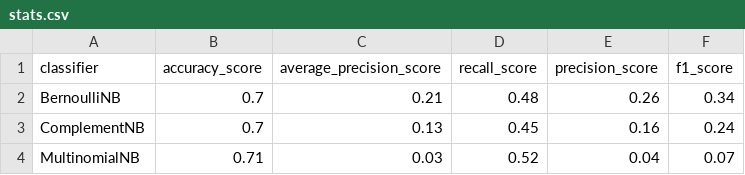
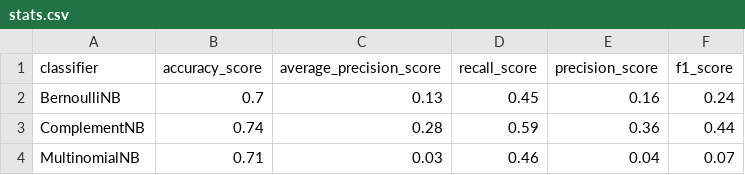
Before and after one commit to peppocola/DeClutter-Challenge-2020, a CSV file: csv/stats.csv, drawn as a sheet.

```diff
--- a/csv/stats.csv
+++ b/csv/stats.csv
@@ -1,4 +1,4 @@
 classifier,accuracy_score,average_precision_score,recall_score,precision_score,f1_score
-BernoulliNB,0.7,0.21,0.48,0.26,0.34
-ComplementNB,0.7,0.13,0.45,0.16,0.24
-MultinomialNB,0.71,0.03,0.52,0.04,0.07
+BernoulliNB,0.7,0.13,0.45,0.16,0.24
+ComplementNB,0.74,0.28,0.59,0.36,0.44
+MultinomialNB,0.71,0.03,0.46,0.04,0.07
```
Also changed, not shown: 2 other files.
